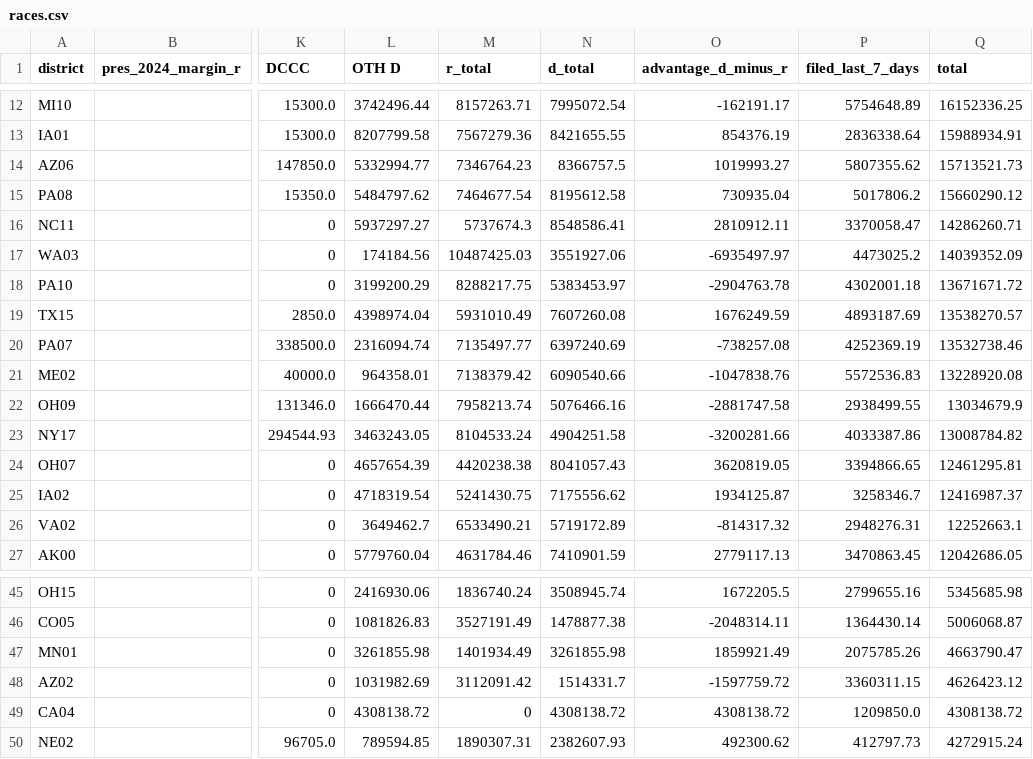
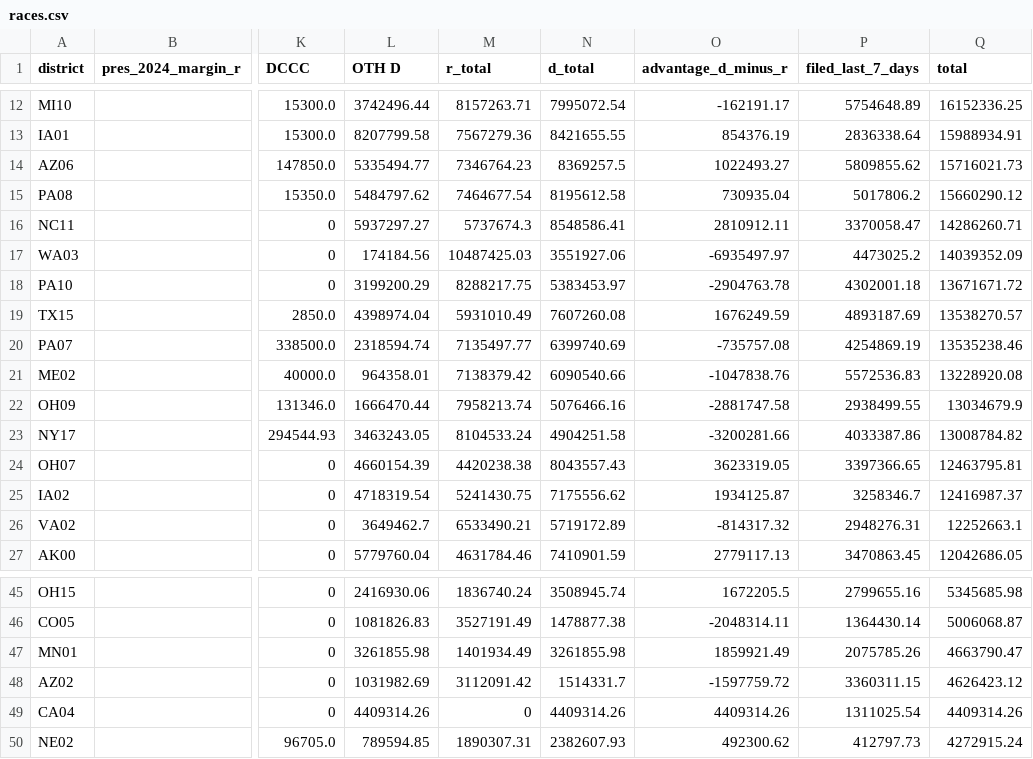
Before and after one commit to ntkutner/house-ie-tracker, a CSV file: docs/races.csv, drawn as a sheet; only a part is shown, gaps mark what is left out; the diff names each change by its address in the sheet, - before the commit and + after, or states it on an @@ line.

Commit message:
IE data update 2026-10-17 01:50 UTC

```diff
--- a/docs/races.csv
+++ b/docs/races.csv
-L14 (OTH D): 5332994.77
+L14 (OTH D): 5335494.77
-N14 (d_total): 8366757.5
+N14 (d_total): 8369257.5
-O14 (advantage_d_minus_r): 1019993.27
+O14 (advantage_d_minus_r): 1022493.27
-P14 (filed_last_7_days): 5807355.62
+P14 (filed_last_7_days): 5809855.62
-Q14 (total): 15713521.73
+Q14 (total): 15716021.73
-L20 (OTH D): 2316094.74
+L20 (OTH D): 2318594.74
-N20 (d_total): 6397240.69
+N20 (d_total): 6399740.69
-O20 (advantage_d_minus_r): -738257.08
+O20 (advantage_d_minus_r): -735757.08
-P20 (filed_last_7_days): 4252369.19
+P20 (filed_last_7_days): 4254869.19
-Q20 (total): 13532738.46
+Q20 (total): 13535238.46
-L24 (OTH D): 4657654.39
+L24 (OTH D): 4660154.39
-N24 (d_total): 8041057.43
+N24 (d_total): 8043557.43
-O24 (advantage_d_minus_r): 3620819.05
+O24 (advantage_d_minus_r): 3623319.05
-P24 (filed_last_7_days): 3394866.65
+P24 (filed_last_7_days): 3397366.65
-Q24 (total): 12461295.81
+Q24 (total): 12463795.81
-L49 (OTH D): 4308138.72
+L49 (OTH D): 4409314.26
-N49 (d_total): 4308138.72
+N49 (d_total): 4409314.26
-O49 (advantage_d_minus_r): 4308138.72
+O49 (advantage_d_minus_r): 4409314.26
-P49 (filed_last_7_days): 1209850.0
+P49 (filed_last_7_days): 1311025.54
-Q49 (total): 4308138.72
+Q49 (total): 4409314.26
```
Also changed, not shown: 10 other files.
